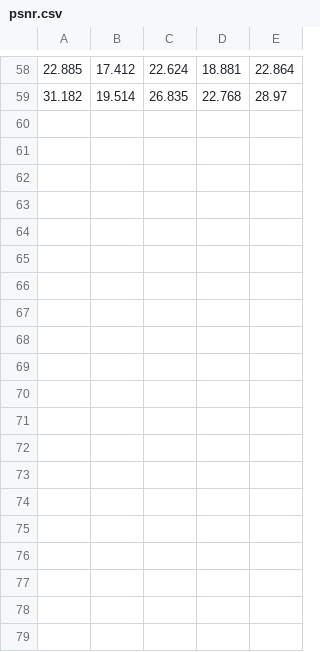
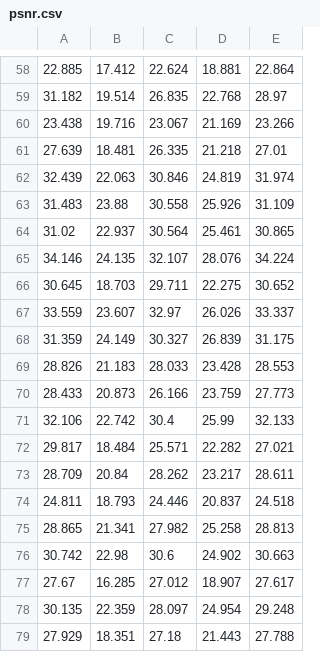
Before and after one commit to yilongsong/GAN-Based-Reconstruction-COMPS, a CSV file: Results/Bicubic_0N_8S/psnr.csv, drawn as a sheet; only a part is shown, gaps mark what is left out.

Commit message:
added result

```diff
--- a/Results/Bicubic_0N_8S/psnr.csv
+++ b/Results/Bicubic_0N_8S/psnr.csv
@@ -59 +59,21 @@
 31.182,19.514,26.835,22.768,28.97
+23.438,19.716,23.067,21.169,23.266
+27.639,18.481,26.335,21.218,27.01
+32.439,22.063,30.846,24.819,31.974
+31.483,23.88,30.558,25.926,31.109
+31.02,22.937,30.564,25.461,30.865
+34.146,24.135,32.107,28.076,34.224
+30.645,18.703,29.711,22.275,30.652
+33.559,23.607,32.97,26.026,33.337
+31.359,24.149,30.327,26.839,31.175
+28.826,21.183,28.033,23.428,28.553
+28.433,20.873,26.166,23.759,27.773
+32.106,22.742,30.4,25.99,32.133
+29.817,18.484,25.571,22.282,27.021
+28.709,20.84,28.262,23.217,28.611
+24.811,18.793,24.446,20.837,24.518
+28.865,21.341,27.982,25.258,28.813
+30.742,22.98,30.6,24.902,30.663
+27.67,16.285,27.012,18.907,27.617
+30.135,22.359,28.097,24.954,29.248
+27.929,18.351,27.18,21.443,27.788
```
Also changed, not shown: Results/Bicubic_0N_8S/ps.csv, Results/Bicubic_0N_8S/ps_t.csv, 2 other files.
